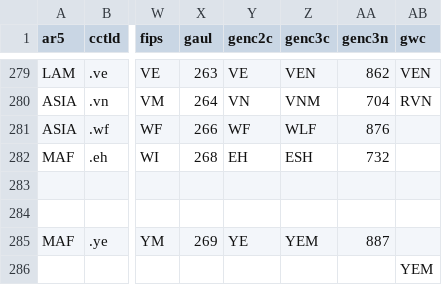
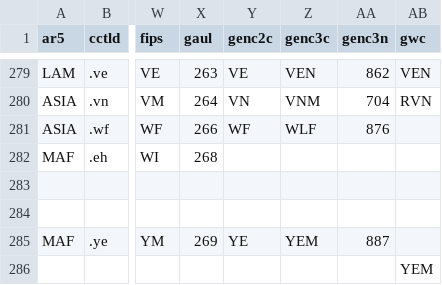
Before and after one commit to vincentarelbundock/countrycode, a CSV file: dictionary/codelist_without_cldr.csv, drawn as a sheet; only a part is shown, gaps mark what is left out; the diff names each change by its address in the sheet, - before the commit and + after, or states it on an @@ line.

```diff
--- a/dictionary/codelist_without_cldr.csv
+++ b/dictionary/codelist_without_cldr.csv
-Y282 (genc2c): EH
+Y282 (genc2c): (empty)
-Z282 (genc3c): ESH
+Z282 (genc3c): (empty)
-AA282 (genc3n): 732
+AA282 (genc3n): (empty)
```
Also changed, not shown: dictionary/data_genc.csv, 4 other files.
